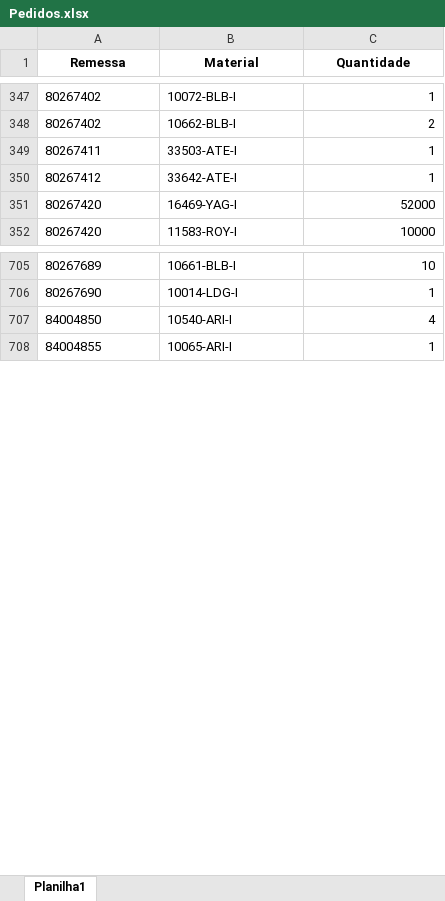
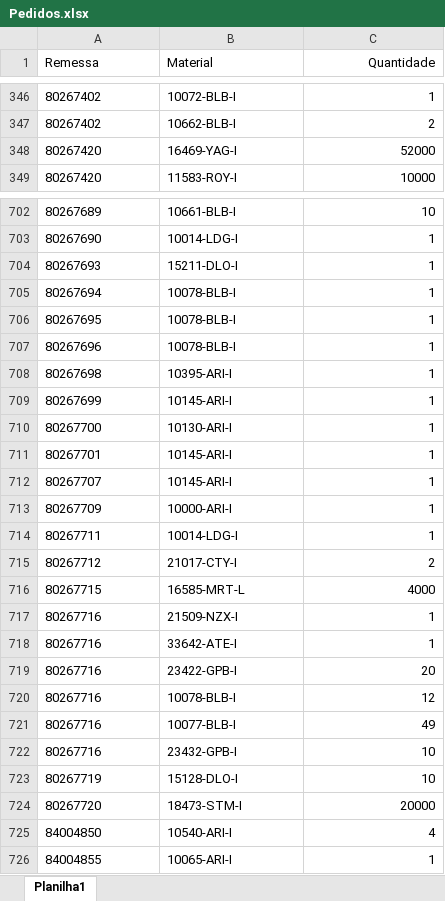
Before and after one commit to pontesasp/conferencia-dados, an Excel workbook: Pedidos.xlsx, sheet Planilha1, drawn as a sheet; only a part is shown, gaps mark what is left out; values as stored, in another font and other column widths than the file's, no borders; removed rows and columns are numbered as before the commit, all else as after; the diff covers the shown part only; the diff names each change by its address in the sheet, - before the commit and + after, or states it on an @@ line.

Commit message:
Add files via upload
atualizar Pedidos

```diff
--- a/Pedidos.xlsx (sheet Planilha1)
+++ b/Pedidos.xlsx (sheet Planilha1)
-A1:C1 bold: on
+A1:C1 bold: off
-A1:B1 alignment: center
+A1:B1 alignment: left
-C1 alignment: center
+C1 alignment: right
-row 349: 80267411 | 33503-ATE-I | 1
-row 350: 80267412 | 33642-ATE-I | 1
+row 704: 80267693 | 15211-DLO-I | 1
+row 705: 80267694 | 10078-BLB-I | 1
+row 706: 80267695 | 10078-BLB-I | 1
+row 707: 80267696 | 10078-BLB-I | 1
+row 708: 80267698 | 10395-ARI-I | 1
+row 709: 80267699 | 10145-ARI-I | 1
+row 710: 80267700 | 10130-ARI-I | 1
+row 711: 80267701 | 10145-ARI-I | 1
+row 712: 80267707 | 10145-ARI-I | 1
+row 713: 80267709 | 10000-ARI-I | 1
+row 714: 80267711 | 10014-LDG-I | 1
+row 715: 80267712 | 21017-CTY-I | 2
+row 716: 80267715 | 16585-MRT-L | 4000
+row 717: 80267716 | 21509-NZX-I | 1
+row 718: 80267716 | 33642-ATE-I | 1
+row 719: 80267716 | 23422-GPB-I | 20
+row 720: 80267716 | 10078-BLB-I | 12
+row 721: 80267716 | 10077-BLB-I | 49
+row 722: 80267716 | 23432-GPB-I | 10
+row 723: 80267719 | 15128-DLO-I | 10
+row 724: 80267720 | 18473-STM-I | 20000
```
Also changed, not shown: 2 added rows, 3 removed rows and 1 edited cell elsewhere in this sheet.
